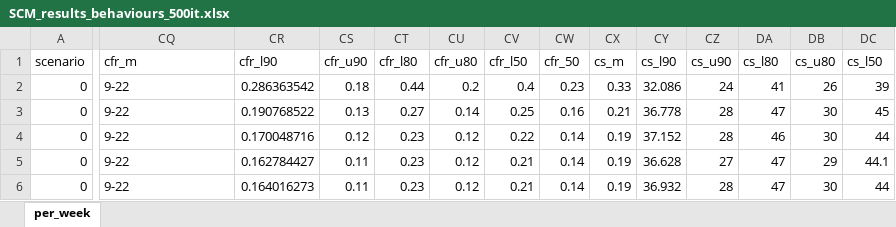
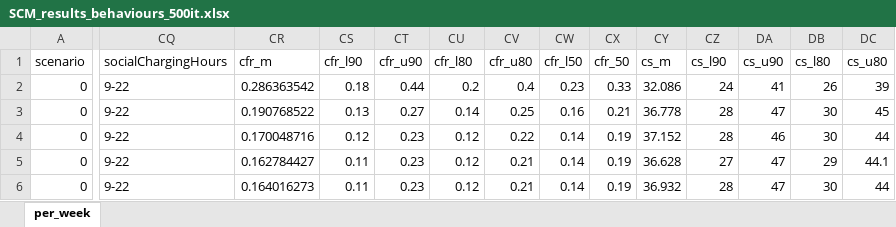
Before and after one commit to NEON-Research/social-charging-model, an Excel workbook: Social charging model/SCM_results_behaviours_500it.xlsx, sheet per_week, drawn as a sheet; only a part is shown, gaps mark what is left out; values as stored, in another font and other column widths than the file's, no borders; the diff covers the shown part only; the diff names each change by its address in the sheet, - before the commit and + after, or states it on an @@ line.

Commit message:
results analysis

```diff
--- a/Social charging model/SCM_results_behaviours_500it.xlsx (sheet per_week)
+++ b/Social charging model/SCM_results_behaviours_500it.xlsx (sheet per_week)
-CQ1: cfr_m
+CQ1: socialChargingHours
-CR1: cfr_l90
+CR1: cfr_m
-CS1: cfr_u90
+CS1: cfr_l90
-CT1: cfr_l80
+CT1: cfr_u90
-CU1: cfr_u80
+CU1: cfr_l80
-CV1: cfr_l50
+CV1: cfr_u80
-CW1: cfr_50
+CW1: cfr_l50
-CX1: cs_m
+CX1: cfr_50
-CY1: cs_l90
+CY1: cs_m
-CZ1: cs_u90
+CZ1: cs_l90
-DA1: cs_l80
+DA1: cs_u90
-DB1: cs_u80
+DB1: cs_l80
-DC1: cs_l50
+DC1: cs_u80
```
Also changed, not shown: 23 edited cells elsewhere in this sheet, 34 other files.
